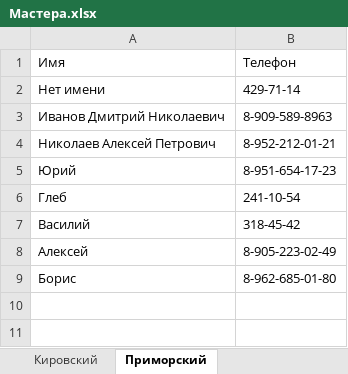
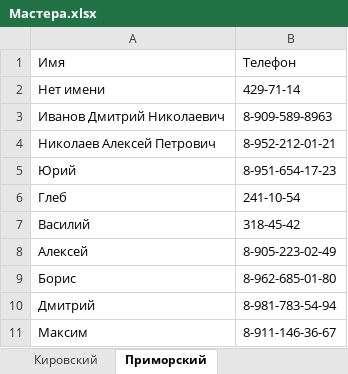
Before and after one commit to commandercool/tech-watch, an Excel workbook: Мастера.xlsx, sheet Приморский, drawn as a sheet; values as stored, in another font and other column widths than the file's, no borders; the diff names each change by its address in the sheet, - before the commit and + after, or states it on an @@ line.

```diff
--- a/Мастера.xlsx (sheet Приморский)
+++ b/Мастера.xlsx (sheet Приморский)
+row 10: Дмитрий | 8-981-783-54-94
+row 11: Максим | 8-911-146-36-67
```
Also changed, not shown: 6 other files.
